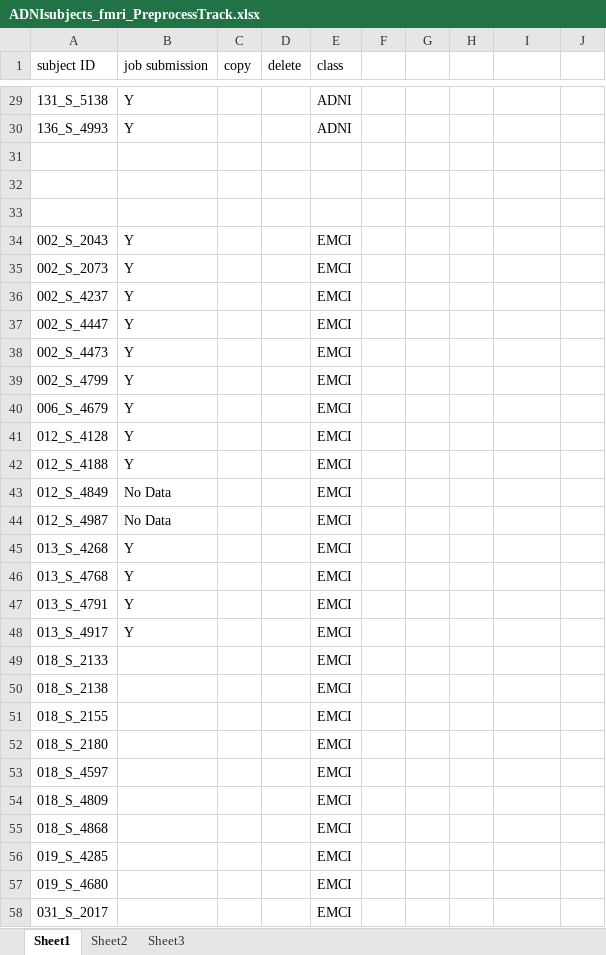
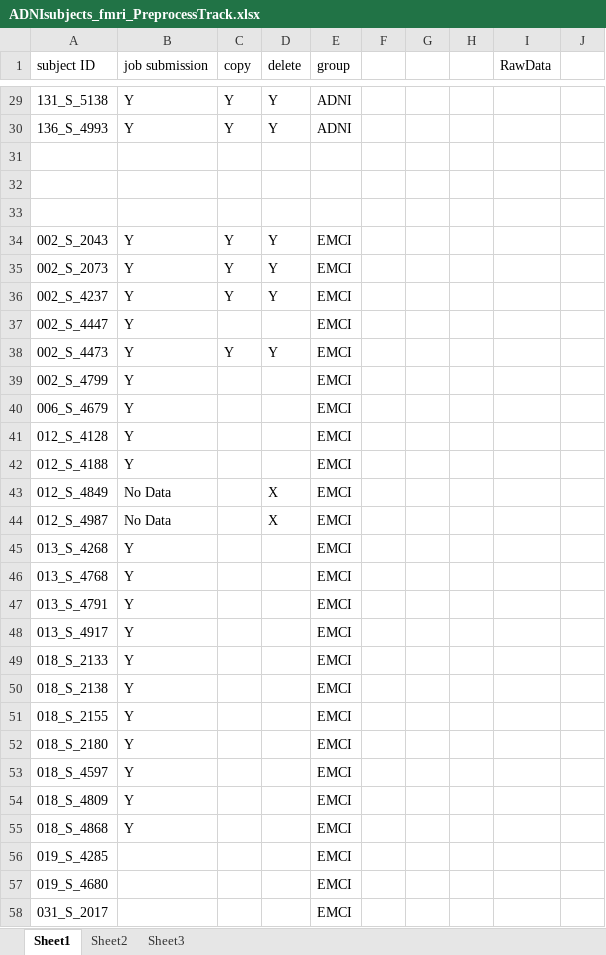
Before and after one commit to JohnWangDataAnalyst/TVB_pipeline_96_ROI, an Excel workbook: ADNIsubjects_fmri_PreprocessTrack.xlsx, sheet Sheet1, drawn as a sheet; only a part is shown, gaps mark what is left out; values as stored, in another font and other column widths than the file's, no borders; the diff covers the shown part only; the diff names each change by its address in the sheet, - before the commit and + after, or states it on an @@ line.

```diff
--- a/ADNIsubjects_fmri_PreprocessTrack.xlsx (sheet Sheet1)
+++ b/ADNIsubjects_fmri_PreprocessTrack.xlsx (sheet Sheet1)
-E1: class
+E1: group
-I1: (empty)
+I1: RawData
-C29:C30 (copy): (empty)
+C29:C30 (copy): Y
-D29:D30 (delete): (empty)
+D29:D30 (delete): Y
-C34:C36 (copy): (empty)
+C34:C36 (copy): Y
-D34:D36 (delete): (empty)
+D34:D36 (delete): Y
-C38 (copy): (empty)
+C38 (copy): Y
-D38 (delete): (empty)
+D38 (delete): Y
-D43:D44 (delete): (empty)
+D43:D44 (delete): X
-B49:B55 (job submission): (empty)
+B49:B55 (job submission): Y
```
Also changed, not shown: 22 edited cells elsewhere in this sheet, ADNIsubjectsPreprocessTrack.xlsx.
